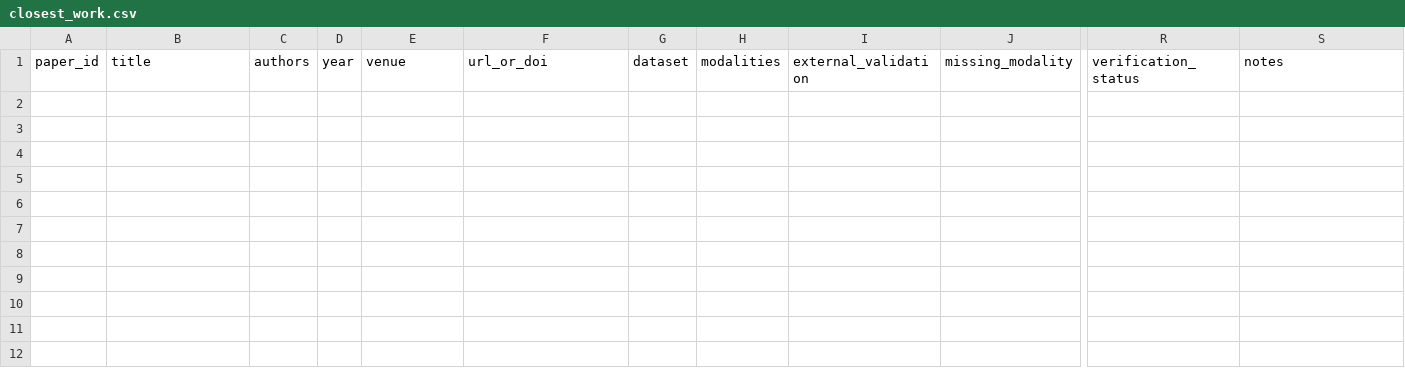
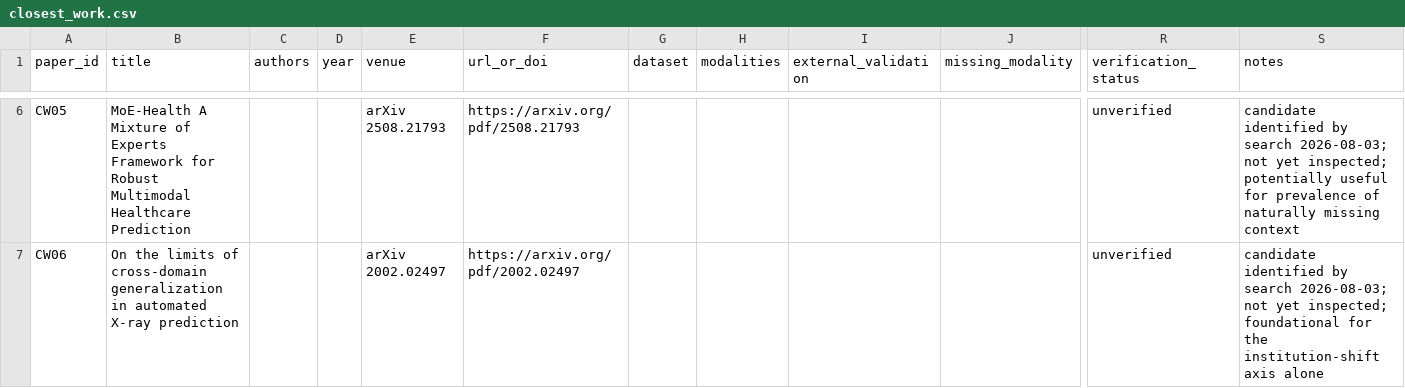
Before and after one commit to mr-shakib/compound-shift-selective-reliability, a CSV file: docs/closest_work.csv, drawn as a sheet; only a part is shown, gaps mark what is left out; rows hold the shown columns only; the diff covers the shown part only; the diff names each change by its address in the sheet, - before the commit and + after, or states it on an @@ line.

```diff
--- a/docs/closest_work.csv
+++ b/docs/closest_work.csv
+row 6: CW05 | MoE-Health A Mixture of Experts Framework for Robust Multimodal Healthcare Prediction |  |  | arXiv 2508.21793 | https://arxiv.org/pdf/2508.21793 |  |  |  |  | unverified | candidate identified by search 2026-08-03; not yet inspected; potentially useful for prevalence of naturally missing context
+row 7: CW06 | On the limits of cross-domain generalization in automated X-ray prediction |  |  | arXiv 2002.02497 | https://arxiv.org/pdf/2002.02497 |  |  |  |  | unverified | candidate identified by search 2026-08-03; not yet inspected; foundational for the institution-shift axis alone
```
Also changed, not shown: 6 added rows elsewhere in this file, 1 other file.
